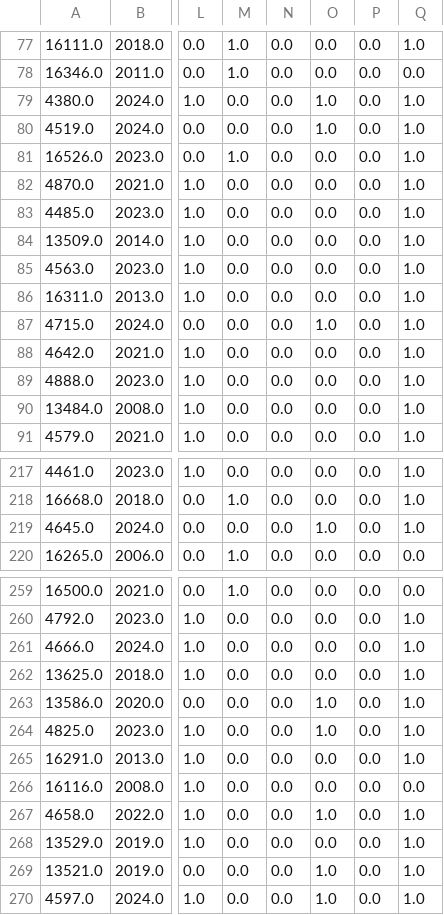
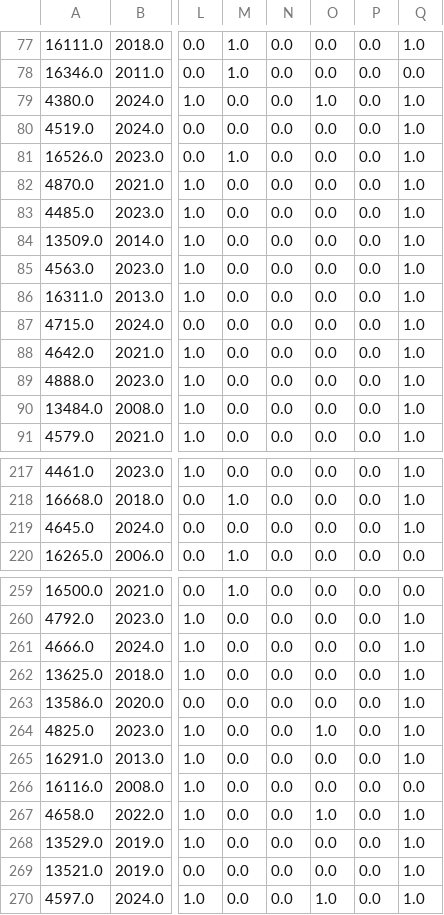
Before and after one commit to toiaalynch/machineLearningTP1, a CSV file: data/processed/toyota_dev_processed.csv, drawn as a sheet; only a part is shown, gaps mark what is left out; the diff covers the shown part only; the diff names each change by its address in the sheet, - before the commit and + after, or states it on an @@ line.

```diff
--- a/data/processed/toyota_dev_processed.csv
+++ b/data/processed/toyota_dev_processed.csv
-O80: 1.0
+O80: 0.0
-O87: 1.0
+O87: 0.0
-O219: 1.0
+O219: 0.0
-O263: 1.0
+O263: 0.0
-O269: 1.0
+O269: 0.0
```
Also changed, not shown: 8 edited cells elsewhere in this file, data/processed/toyota_test_processed.csv, 2 other files.
